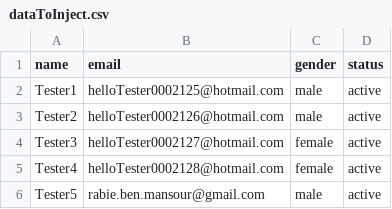
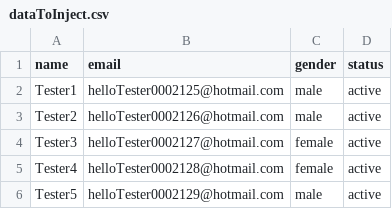
Before and after one commit to KARIM-QA/gatlingMavenProjectApi, a CSV file: target/test-classes/data/dataToInject.csv, drawn as a sheet.

```diff
--- a/target/test-classes/data/dataToInject.csv
+++ b/target/test-classes/data/dataToInject.csv
@@ -5,2 +5,2 @@ Tester3,helloTester0002127@hotmail.com,female,active
 Tester4,helloTester0002128@hotmail.com,female,active
-Tester5,rabie.ben.mansour@gmail.com,male,active
+Tester5,helloTester0002129@hotmail.com,male,active
```
Also changed, not shown: 27 other files.
